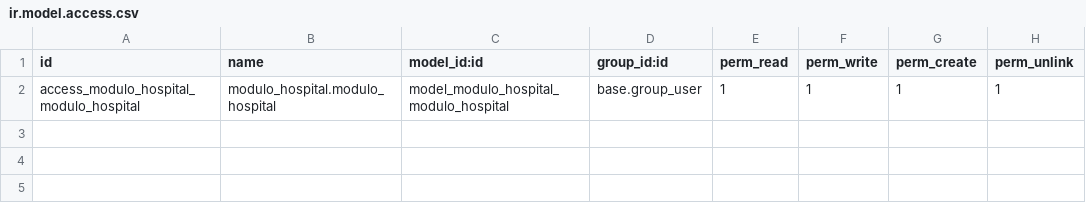
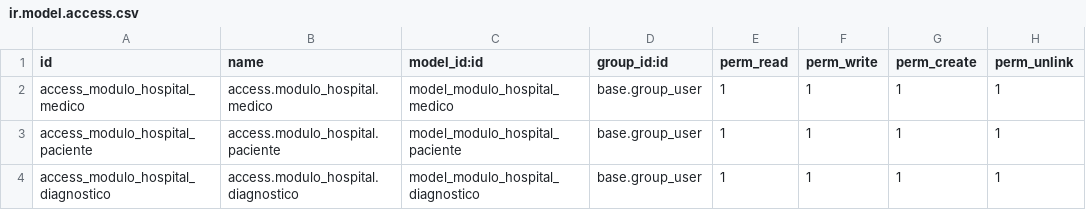
Before and after one commit to CabbaGG2/SXE_Tarea18_ModuloOdooRelaciones_Hospital, a CSV file: extra-addons/modulo_hospital/security/ir.model.access.csv, drawn as a sheet.

Commit message:
modulo funcionando, falta crear datos de demo y crear el readme.

```diff
--- a/extra-addons/modulo_hospital/security/ir.model.access.csv
+++ b/extra-addons/modulo_hospital/security/ir.model.access.csv
@@ -1,2 +1,4 @@
 id,name,model_id:id,group_id:id,perm_read,perm_write,perm_create,perm_unlink
-access_modulo_hospital_modulo_hospital,modulo_hospital.modulo_hospital,model_modulo_hospital_modulo_hospital,base.group_user,1,1,1,1
+access_modulo_hospital_medico,access.modulo_hospital.medico,model_modulo_hospital_medico,base.group_user,1,1,1,1
+access_modulo_hospital_paciente,access.modulo_hospital.paciente,model_modulo_hospital_paciente,base.group_user,1,1,1,1
+access_modulo_hospital_diagnostico,access.modulo_hospital.diagnostico,model_modulo_hospital_diagnostico,base.group_user,1,1,1,1
```
Also changed, not shown: 10 other files.
